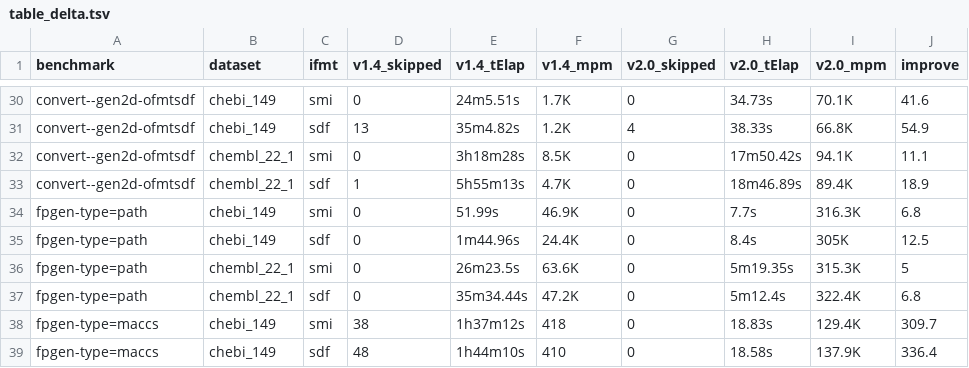
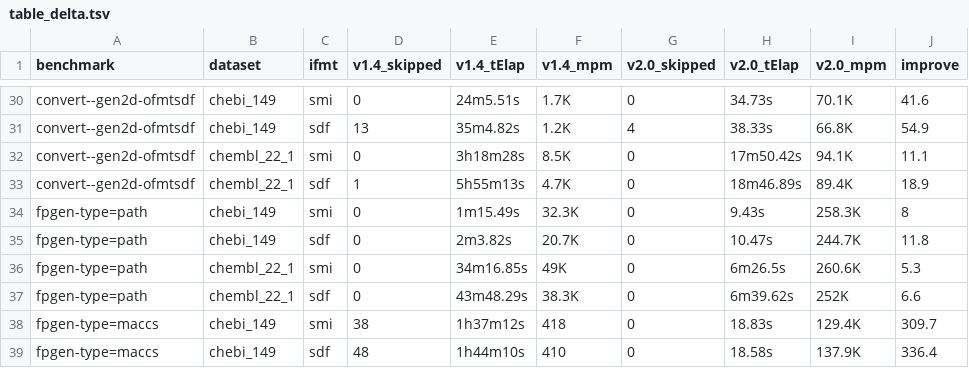
Before and after one commit to cdk/cdk-paper-3, a TSV file: benchmark/results/table_delta.tsv, drawn as a sheet; only a part is shown, gaps mark what is left out.

Commit message:
Generate fingerprints of length 7 which is more typical for Daylight-like path based FPs. Results is the same but the times are slightly slower due to the increased cost.

```diff
--- a/benchmark/results/table_delta.tsv
+++ b/benchmark/results/table_delta.tsv
@@ -33,6 +33,6 @@ convert--gen2d-ofmtsdf	chembl_22_1	smi	0	3h18m28s	8.5K	0	17m50.42s	94.1K	11.1
 convert--gen2d-ofmtsdf	chembl_22_1	sdf	1	5h55m13s	4.7K	0	18m46.89s	89.4K	18.9
-fpgen-type=path	chebi_149	smi	0	51.99s	46.9K	0	7.7s	316.3K	6.8
-fpgen-type=path	chebi_149	sdf	0	1m44.96s	24.4K	0	8.4s	305K	12.5
-fpgen-type=path	chembl_22_1	smi	0	26m23.5s	63.6K	0	5m19.35s	315.3K	5
-fpgen-type=path	chembl_22_1	sdf	0	35m34.44s	47.2K	0	5m12.4s	322.4K	6.8
+fpgen-type=path	chebi_149	smi	0	1m15.49s	32.3K	0	9.43s	258.3K	8
+fpgen-type=path	chebi_149	sdf	0	2m3.82s	20.7K	0	10.47s	244.7K	11.8
+fpgen-type=path	chembl_22_1	smi	0	34m16.85s	49K	0	6m26.5s	260.6K	5.3
+fpgen-type=path	chembl_22_1	sdf	0	43m48.29s	38.3K	0	6m39.62s	252K	6.6
 fpgen-type=maccs	chebi_149	smi	38	1h37m12s	418	0	18.83s	129.4K	309.7
```
Also changed, not shown: benchmark/results/table.tsv, 7 other files.
